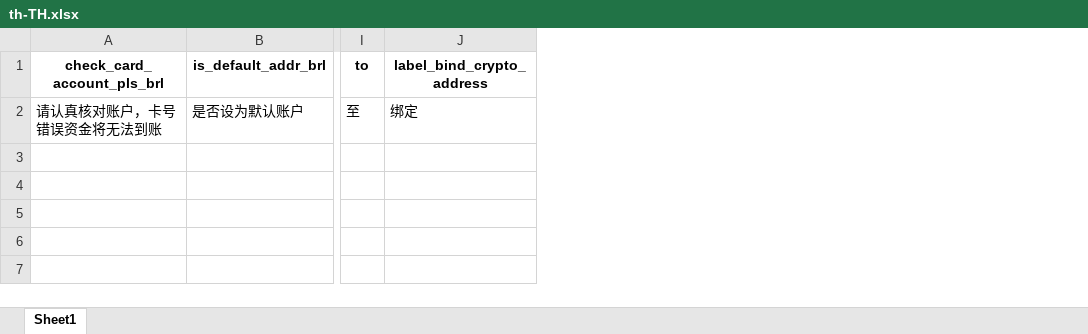
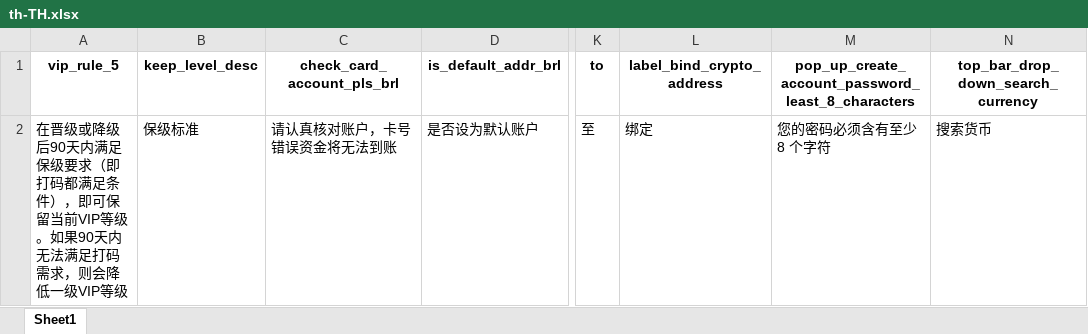
Before and after one commit to avida-1906/sg-web-me, an Excel workbook: locales_get_unconverted_fields/th-TH.xlsx, sheet Sheet1, drawn as a sheet; only a part is shown, gaps mark what is left out; values as stored, in another font and other column widths than the file's, no borders; the diff names each change by its address in the sheet, - before the commit and + after, or states it on an @@ line.

```diff
--- a/locales_get_unconverted_fields/th-TH.xlsx (sheet Sheet1)
+++ b/locales_get_unconverted_fields/th-TH.xlsx (sheet Sheet1)
+column A (vip_rule_5), row 2: 在晋级或降级后90天内满足保级要求（即打码都满足条件），即可保留当前VIP等级。如果90天内无法满足打码需求，则会降低一级VIP等级
+column B (keep_level_desc), row 2: 保级标准
+column M, rows 1-2: pop_up_create_account_password_least_8_characters | 您的密码必须含有至少 8 个字符
+column N, rows 1-2: top_bar_drop_down_search_currency | 搜索货币
```
Also changed, not shown: locales_get_unconverted_fields/en-US.xlsx, locales_get_unconverted_fields/pt-BR.xlsx, 5 other files.
